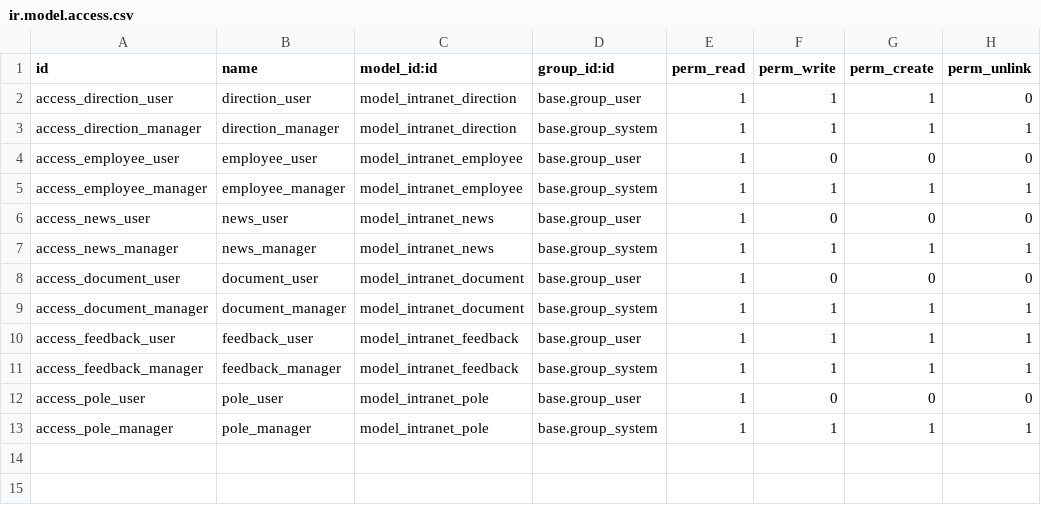
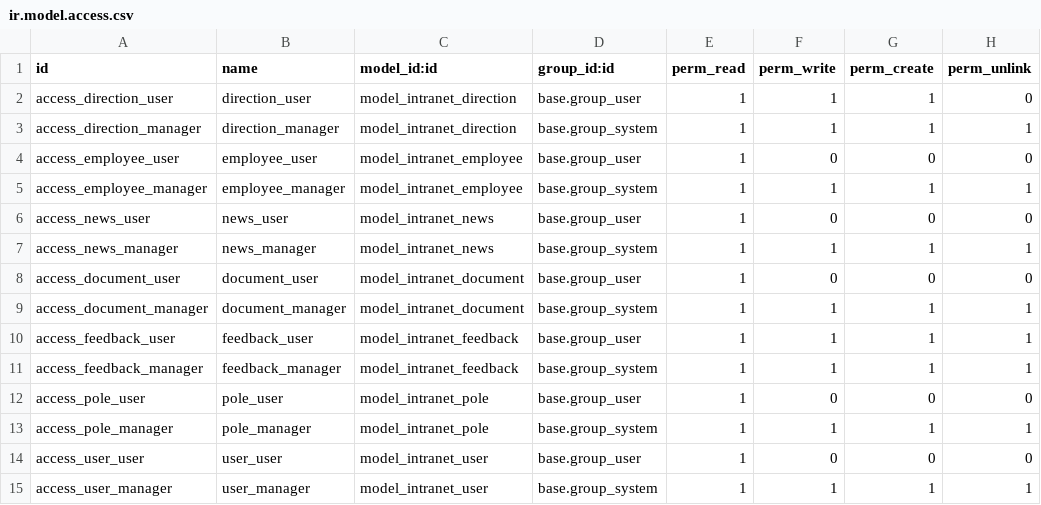
Before and after one commit to Houyam057/srm-intranet-houyam, a CSV file: backend/odoo/addons/intranet_srm/security/ir.model.access.csv, drawn as a sheet.

Commit message:
ajout de table user , pas encore mot de passe

```diff
--- a/backend/odoo/addons/intranet_srm/security/ir.model.access.csv
+++ b/backend/odoo/addons/intranet_srm/security/ir.model.access.csv
@@ -13 +13,3 @@ access_pole_user,pole_user,model_intranet_pole,base.group_user,1,0,0,0
 access_pole_manager,pole_manager,model_intranet_pole,base.group_system,1,1,1,1
+access_user_user,user_user,model_intranet_user,base.group_user,1,0,0,0
+access_user_manager,user_manager,model_intranet_user,base.group_system,1,1,1,1
```
Also changed, not shown: 57 other files.
